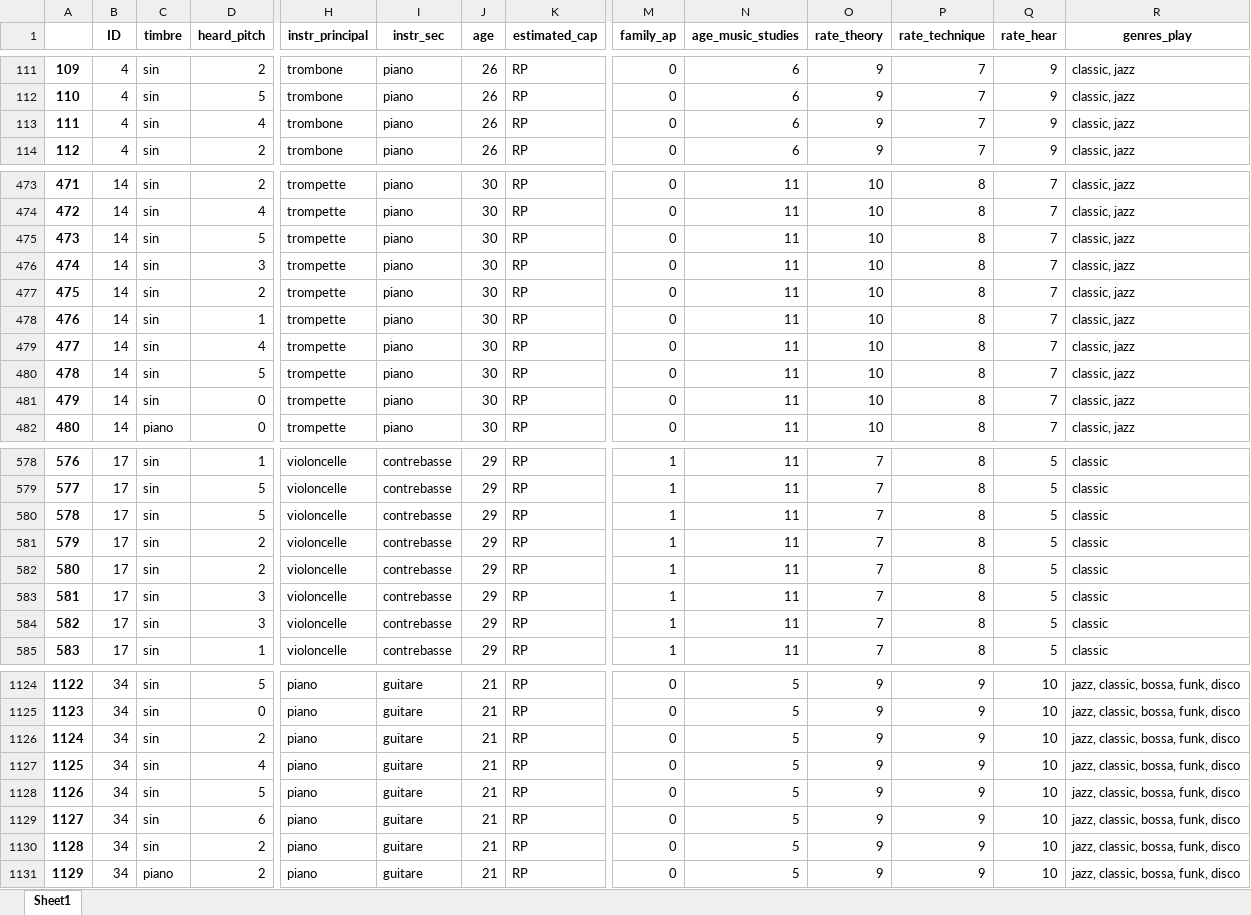
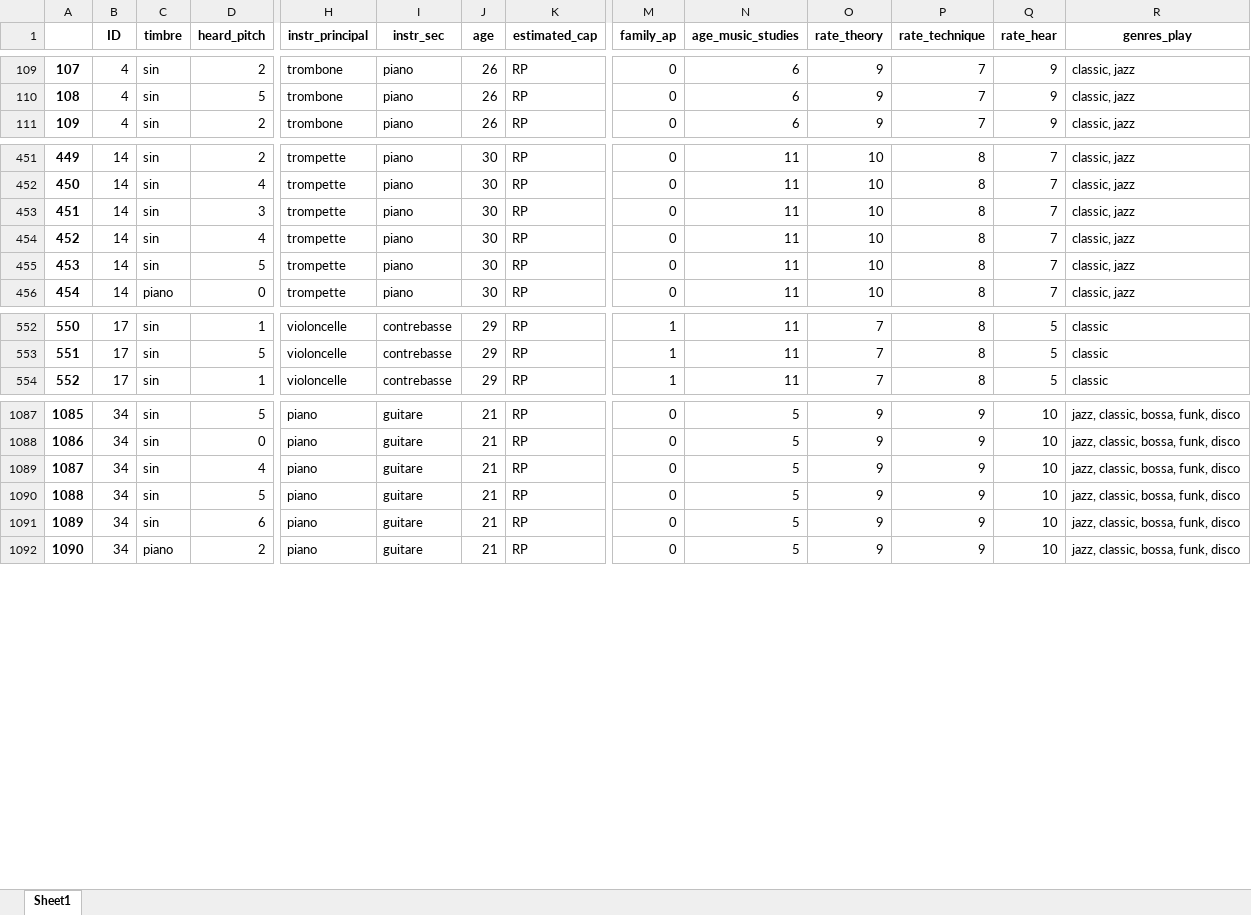
Before and after one commit to adescombes/digital_musicology_project, an Excel workbook: merged_df.xlsx, sheet Sheet1, drawn as a sheet; only a part is shown, gaps mark what is left out; values as stored, in another font and other column widths than the file's, no borders; rows hold the shown columns only; the diff covers the shown part only; the diff names each change by its address in the sheet, - before the commit and + after, or states it on an @@ line.

```diff
--- a/merged_df.xlsx (sheet Sheet1)
+++ b/merged_df.xlsx (sheet Sheet1)
@@ column A renumbered from row 73 down @@
-row 113: 111 | 4 | sin | 4 | trombone | piano | 26 | RP | 0 | 6 | 9 | 7 | 9 | classic, jazz
-row 475: 473 | 14 | sin | 5 | trompette | piano | 30 | RP | 0 | 11 | 10 | 8 | 7 | classic, jazz
-row 477: 475 | 14 | sin | 2 | trompette | piano | 30 | RP | 0 | 11 | 10 | 8 | 7 | classic, jazz
-row 478: 476 | 14 | sin | 1 | trompette | piano | 30 | RP | 0 | 11 | 10 | 8 | 7 | classic, jazz
-row 481: 479 | 14 | sin | 0 | trompette | piano | 30 | RP | 0 | 11 | 10 | 8 | 7 | classic, jazz
-row 580: 578 | 17 | sin | 5 | violoncelle | contrebasse | 29 | RP | 1 | 11 | 7 | 8 | 5 | classic
-row 581: 579 | 17 | sin | 2 | violoncelle | contrebasse | 29 | RP | 1 | 11 | 7 | 8 | 5 | classic
-row 582: 580 | 17 | sin | 2 | violoncelle | contrebasse | 29 | RP | 1 | 11 | 7 | 8 | 5 | classic
-row 583: 581 | 17 | sin | 3 | violoncelle | contrebasse | 29 | RP | 1 | 11 | 7 | 8 | 5 | classic
-row 584: 582 | 17 | sin | 3 | violoncelle | contrebasse | 29 | RP | 1 | 11 | 7 | 8 | 5 | classic
-row 1126: 1124 | 34 | sin | 2 | piano | guitare | 21 | RP | 0 | 5 | 9 | 9 | 10 | jazz, classic, bossa, funk, disco
-row 1130: 1128 | 34 | sin | 2 | piano | guitare | 21 | RP | 0 | 5 | 9 | 9 | 10 | jazz, classic, bossa, funk, disco
```
Also changed, not shown: 29 removed rows and 34 edited cells elsewhere in this sheet, data.xlsx, 40 other files.
